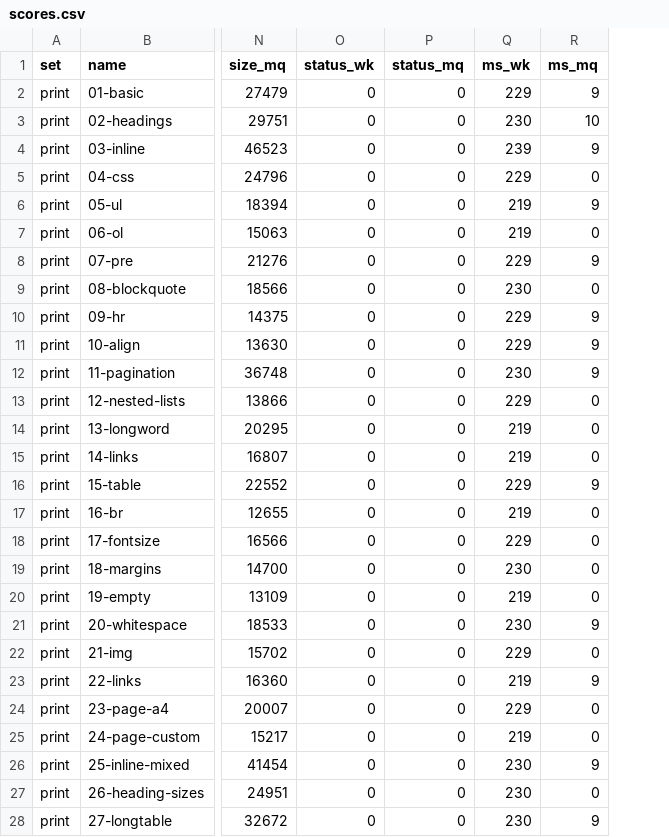
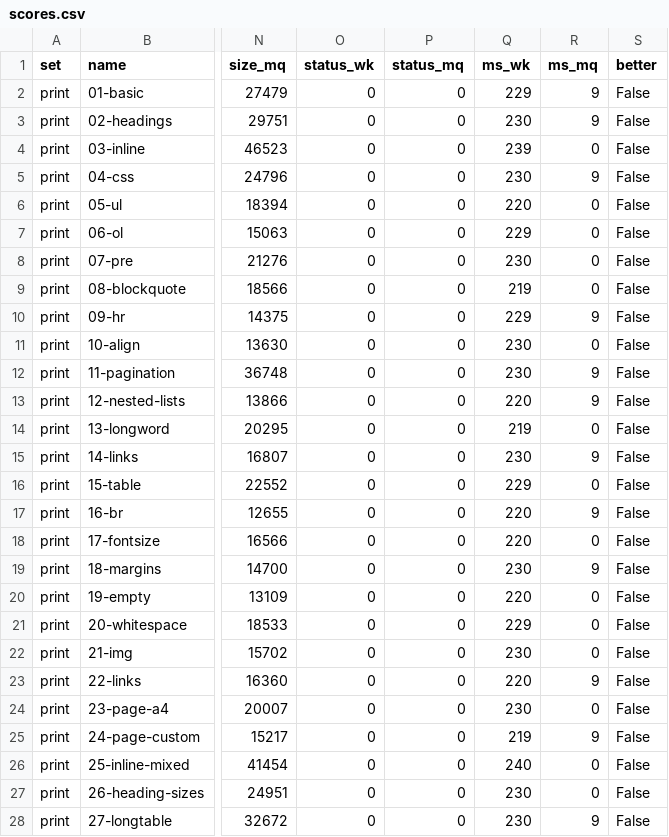
Before and after one commit to marqiushq/wkhtmltopdf-parity, a CSV file: results/0.12.7/linux-amd64/scores.csv, drawn as a sheet; only a part is shown, gaps mark what is left out; the diff covers the shown part only; the diff names each change by its address in the sheet, - before the commit and + after, or states it on an @@ line.

```diff
--- a/results/0.12.7/linux-amd64/scores.csv
+++ b/results/0.12.7/linux-amd64/scores.csv
+column S (better), rows 2-28: all False
-R3 (ms_mq): 10
+R3 (ms_mq): 9
-R4 (ms_mq): 9
+R4 (ms_mq): 0
-Q5 (ms_wk): 229
+Q5 (ms_wk): 230
-R5 (ms_mq): 0
+R5 (ms_mq): 9
-Q6 (ms_wk): 219
+Q6 (ms_wk): 220
-R6 (ms_mq): 9
+R6 (ms_mq): 0
-Q7 (ms_wk): 219
+Q7 (ms_wk): 229
-Q8 (ms_wk): 229
+Q8 (ms_wk): 230
-R8 (ms_mq): 9
+R8 (ms_mq): 0
-Q9 (ms_wk): 230
+Q9 (ms_wk): 219
-Q11 (ms_wk): 229
+Q11 (ms_wk): 230
-R11 (ms_mq): 9
+R11 (ms_mq): 0
-Q13 (ms_wk): 229
+Q13 (ms_wk): 220
-R13 (ms_mq): 0
+R13 (ms_mq): 9
-Q15 (ms_wk): 219
+Q15 (ms_wk): 230
-R15 (ms_mq): 0
+R15 (ms_mq): 9
-R16 (ms_mq): 9
+R16 (ms_mq): 0
-Q17 (ms_wk): 219
+Q17 (ms_wk): 220
-R17 (ms_mq): 0
+R17 (ms_mq): 9
-Q18 (ms_wk): 229
+Q18 (ms_wk): 220
-R19 (ms_mq): 0
+R19 (ms_mq): 9
-Q20 (ms_wk): 219
+Q20 (ms_wk): 220
-Q21 (ms_wk): 230
+Q21 (ms_wk): 229
-R21 (ms_mq): 9
+R21 (ms_mq): 0
-Q22 (ms_wk): 229
+Q22 (ms_wk): 230
-Q23 (ms_wk): 219
+Q23 (ms_wk): 220
-Q24 (ms_wk): 229
+Q24 (ms_wk): 230
-R25 (ms_mq): 0
+R25 (ms_mq): 9
-Q26 (ms_wk): 230
+Q26 (ms_wk): 240
-R26 (ms_mq): 9
+R26 (ms_mq): 0
```
Also changed, not shown: 105 edited cells elsewhere in this file, results/0.12.7/linux-arm64/scores.csv, results/history.tsv, 11 other files.
